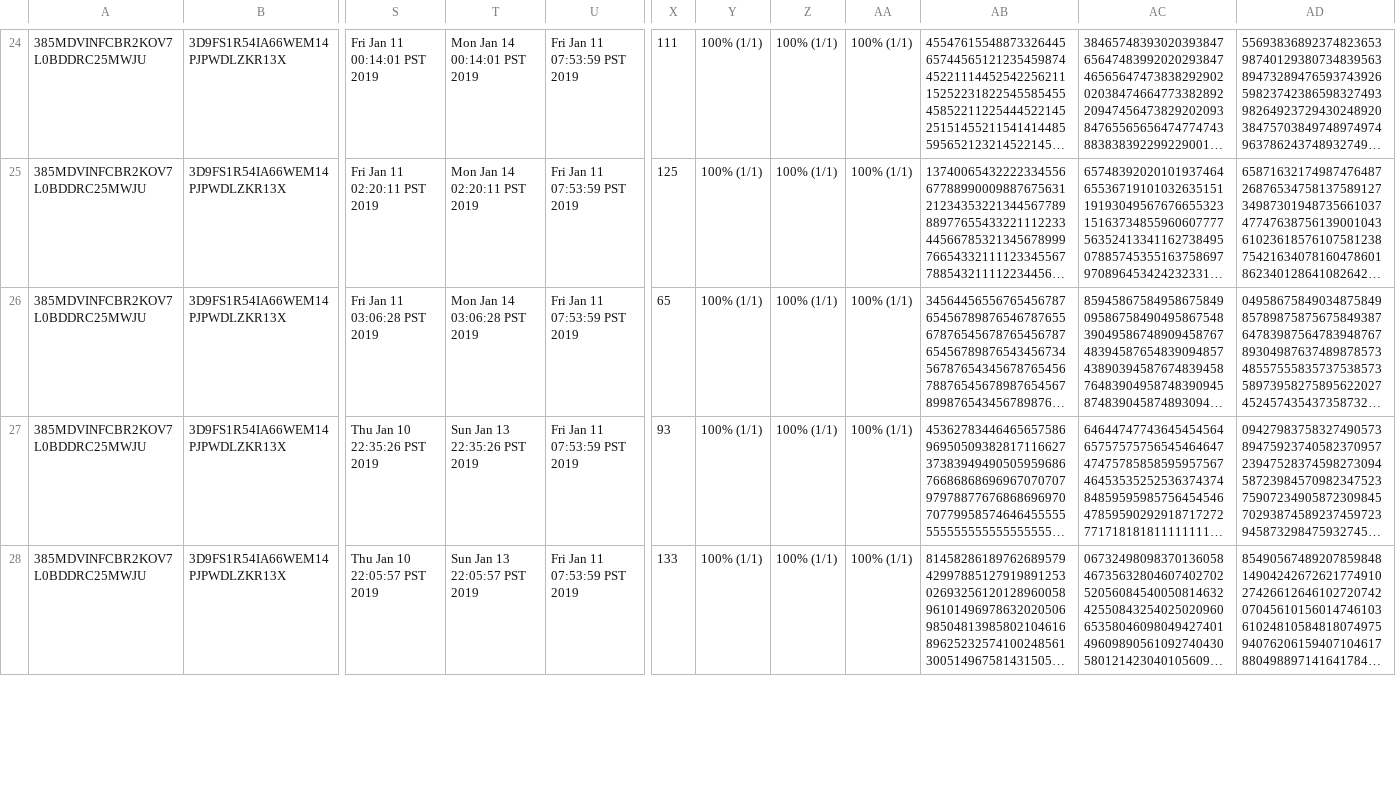
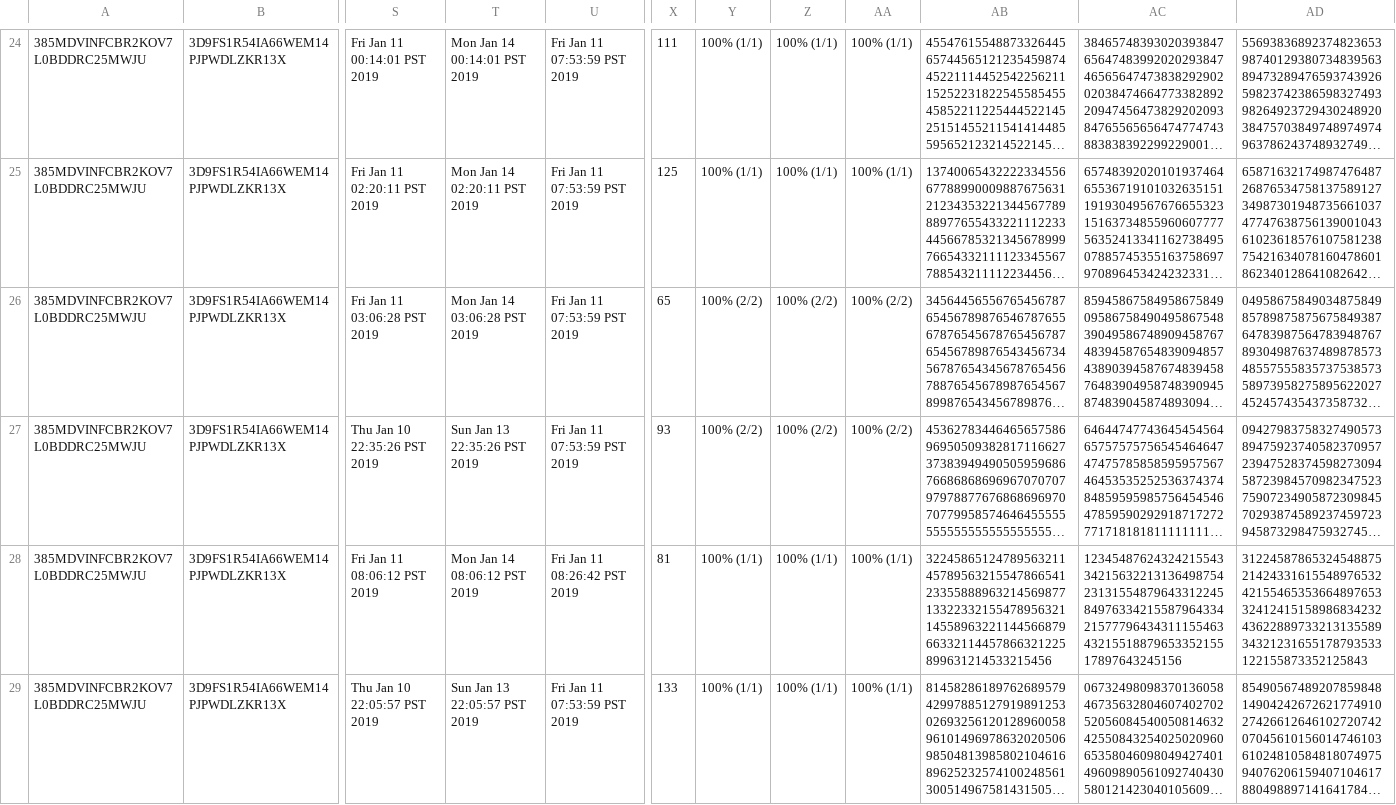
Before and after one commit to kitchWWW/HumanRandom, a CSV file: raw_data/Batch_3496338_batch_results.csv, drawn as a sheet; only a part is shown, gaps mark what is left out; long unchanged cells end in …; rows hold the shown columns only; the diff covers the shown part only; the diff names each change by its address in the sheet, - before the commit and + after, or states it on an @@ line.

Commit message:
last new data for a hot minute

```diff
--- a/raw_data/Batch_3496338_batch_results.csv
+++ b/raw_data/Batch_3496338_batch_results.csv
-Y26:Y27: 100% (1/1)
+Y26:Y27: 100% (2/2)
-Z26:Z27: 100% (1/1)
+Z26:Z27: 100% (2/2)
-AA26:AA27: 100% (1/1)
+AA26:AA27: 100% (2/2)
+row 28: 385MDVINFCBR2KOV7L0BDDRC25MWJU | 3D9FS1R54IA66WEM14PJPWDLZKR13X | Fri Jan 11 08:06:12 PST 2019 | Mon Jan 14 08:06:12 PST 2019 | Fri Jan 11 08:26:42 PST 2019 | 81 | 100% (1/1) | 100% (1/1) | 100% (1/1) | 322458651247895632114578956321554786654123355888963214569877133223321554789563211455896322114456687966332114457866321225899631214533215456 | 12345487624324215543342156322131364987542313155487964331224584976334215587964334215777964343111554634321551887965335215517897643245156 | 312245878653245488752142433161554897653242155465353664897653324124151589868342324362288973321313558934321231655178793533122155873352125843
```
Also changed, not shown: 36 edited cells elsewhere in this file, raw_data/batch_ds.csv.
